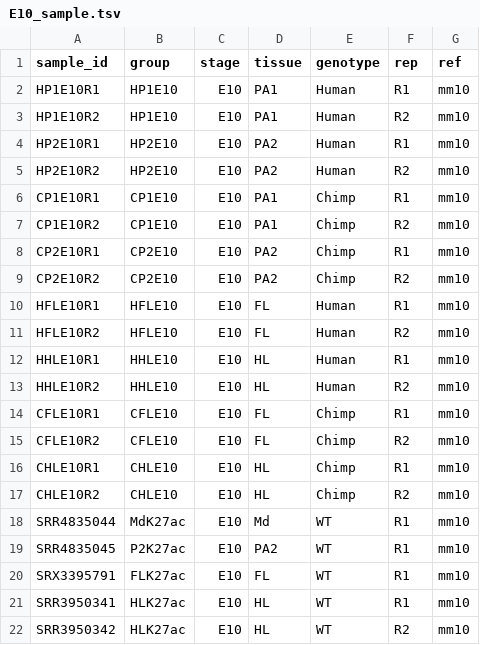
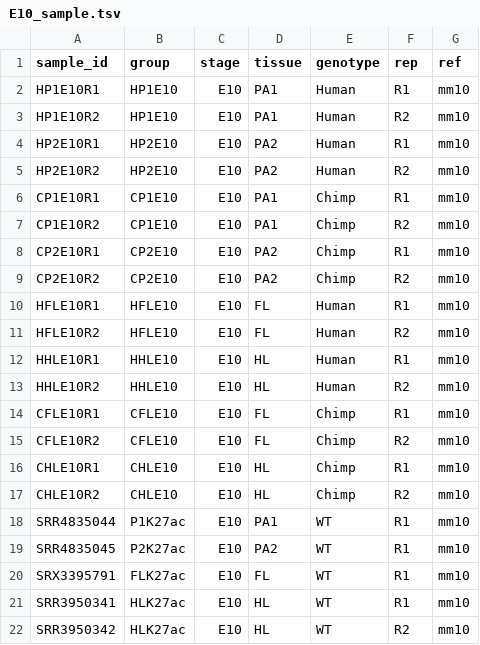
Before and after one commit to NoonanLab/Ji_et_al_HACNS1, a TSV file: config/E10_sample.tsv, drawn as a sheet.

Commit message:
Update E10_sample.tsv

```diff
--- a/config/E10_sample.tsv
+++ b/config/E10_sample.tsv
@@ -17,3 +17,3 @@ CHLE10R1	CHLE10	E10	HL	Chimp	R1	mm10
 CHLE10R2	CHLE10	E10	HL	Chimp	R2	mm10
-SRR4835044	MdK27ac	E10	Md	WT	R1	mm10
+SRR4835044	P1K27ac	E10	PA1	WT	R1	mm10
 SRR4835045	P2K27ac	E10	PA2	WT	R1	mm10
```
